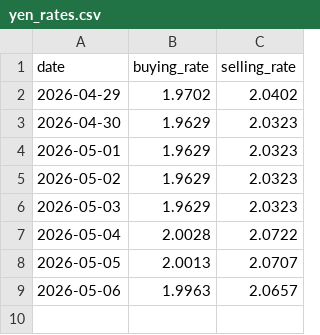
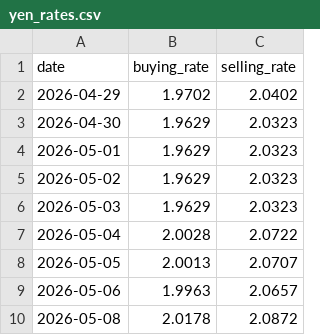
Before and after one commit to sanduninduwara/bocRate, a CSV file: yen_rates.csv, drawn as a sheet; the diff names each change by its address in the sheet, - before the commit and + after, or states it on an @@ line.

```diff
--- a/yen_rates.csv
+++ b/yen_rates.csv
+row 10: 2026-05-08 | 2.0178 | 2.0872
```
